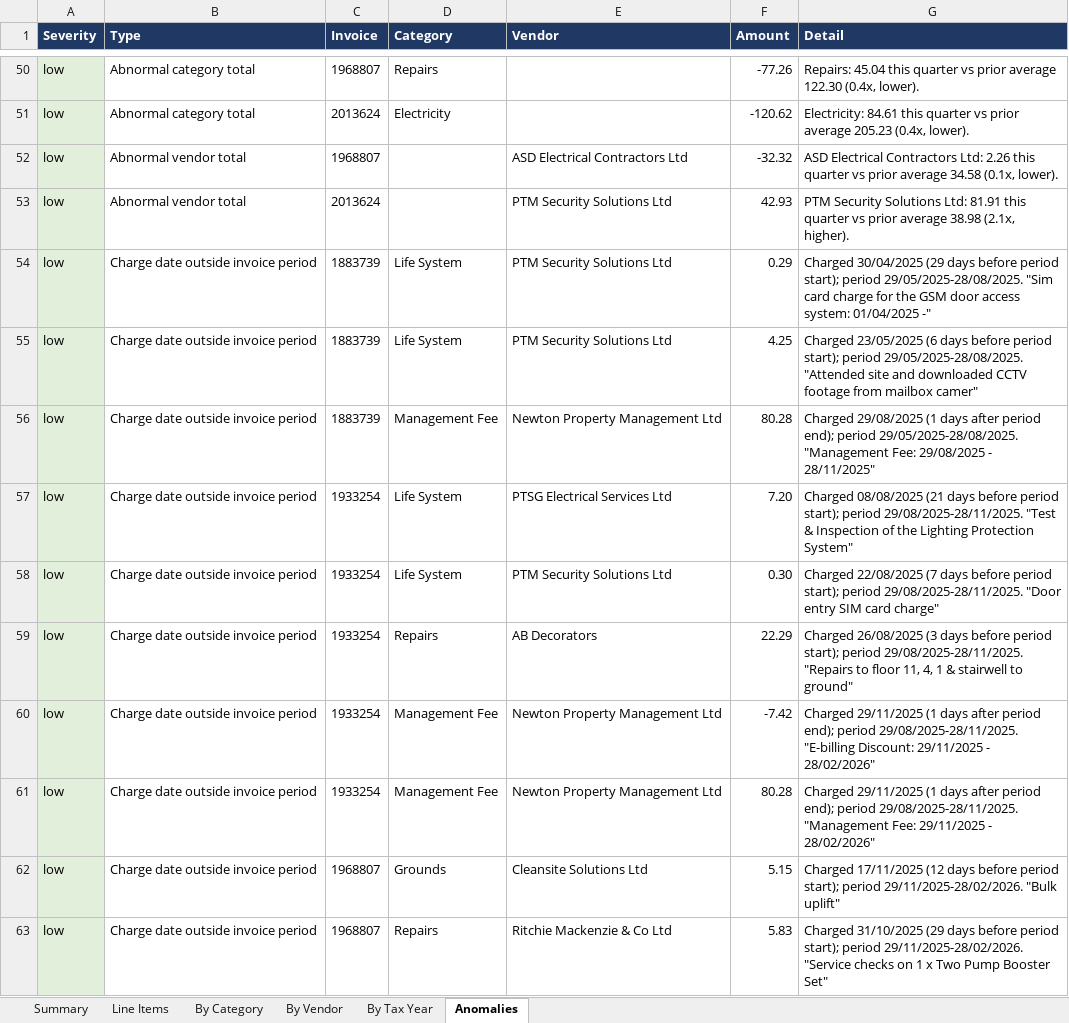
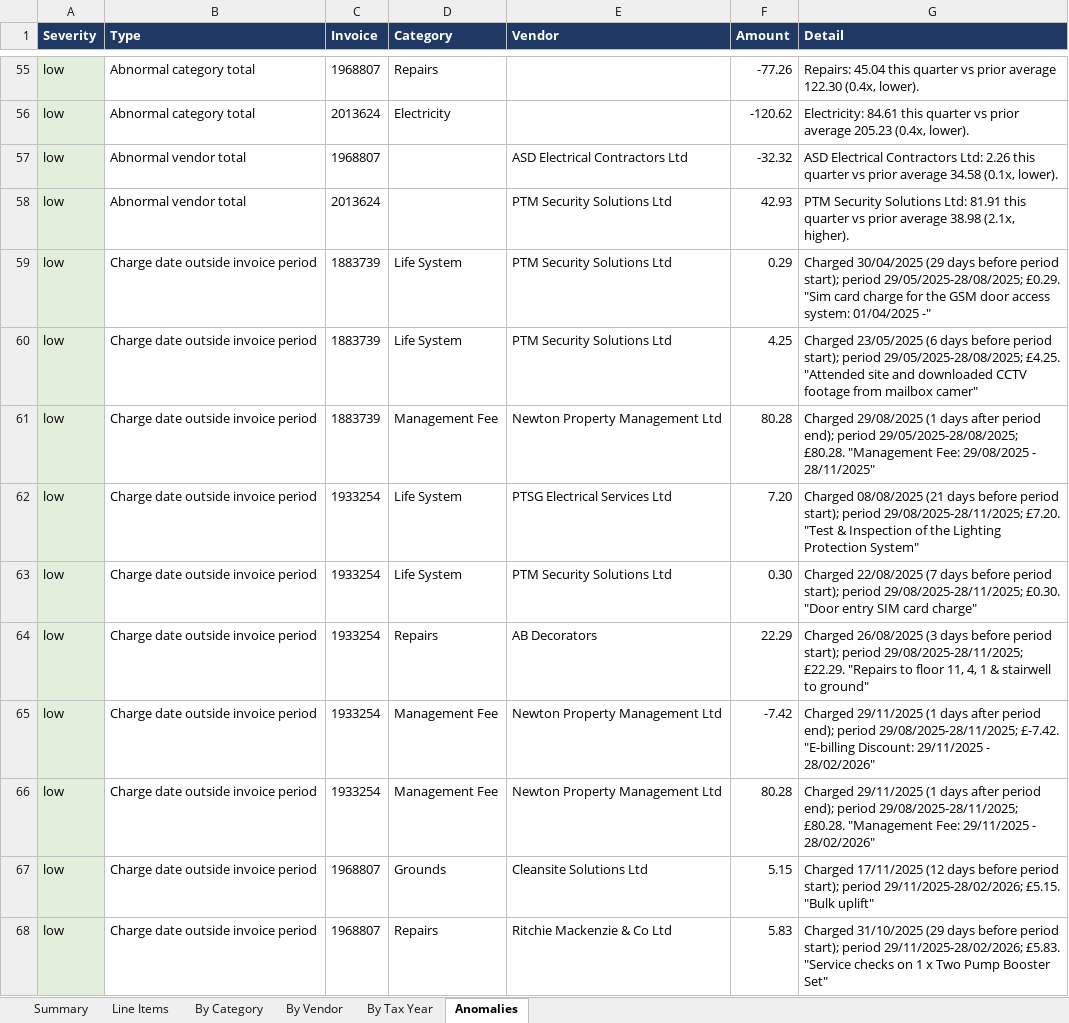
Before and after one commit to ly2xxx/dot-claude-playground, an Excel workbook: .claude/skills/invoice-tracker/output/cost_tracker.xlsx, sheet Anomalies, drawn as a sheet; only a part is shown, gaps mark what is left out; values as stored, in another font and other column widths than the file's, no borders; addresses are those after the commit; the diff covers the shown part only; the diff names each change by its address in the sheet, - before the commit and + after, or states it on an @@ line.

```diff
--- a/.claude/skills/invoice-tracker/output/cost_tracker.xlsx (sheet Anomalies)
+++ b/.claude/skills/invoice-tracker/output/cost_tracker.xlsx (sheet Anomalies)
-G59 (Detail): …start); period 29/05/2025-28/08/2025. "Sim card…
+G59 (Detail): …start); period 29/05/2025-28/08/2025; £0.29. "Sim card…
-G60 (Detail): …start); period 29/05/2025-28/08/2025. "Attended site…
+G60 (Detail): …start); period 29/05/2025-28/08/2025; £4.25. "Attended site…
-G61 (Detail): …end); period 29/05/2025-28/08/2025. "Management Fee:…
+G61 (Detail): …end); period 29/05/2025-28/08/2025; £80.28. "Management Fee:…
-G62 (Detail): …start); period 29/08/2025-28/11/2025. "Test &…
+G62 (Detail): …start); period 29/08/2025-28/11/2025; £7.20. "Test &…
-G63 (Detail): …start); period 29/08/2025-28/11/2025. "Door entry…
+G63 (Detail): …start); period 29/08/2025-28/11/2025; £0.30. "Door entry…
-G64 (Detail): …start); period 29/08/2025-28/11/2025. "Repairs to…
+G64 (Detail): …start); period 29/08/2025-28/11/2025; £22.29. "Repairs to…
-G65 (Detail): …end); period 29/08/2025-28/11/2025. "E-billing Discount:…
+G65 (Detail): …end); period 29/08/2025-28/11/2025; £-7.42. "E-billing Discount:…
-G66 (Detail): …end); period 29/08/2025-28/11/2025. "Management Fee:…
+G66 (Detail): …end); period 29/08/2025-28/11/2025; £80.28. "Management Fee:…
-G67 (Detail): …start); period 29/11/2025-28/02/2026. "Bulk uplift"
+G67 (Detail): …start); period 29/11/2025-28/02/2026; £5.15. "Bulk uplift"
-G68 (Detail): …start); period 29/11/2025-28/02/2026. "Service checks…
+G68 (Detail): …start); period 29/11/2025-28/02/2026; £5.83. "Service checks…
```
Also changed, not shown: 5 added rows and 26 edited cells elsewhere in this sheet, sheet Line Items, 6 other files.
